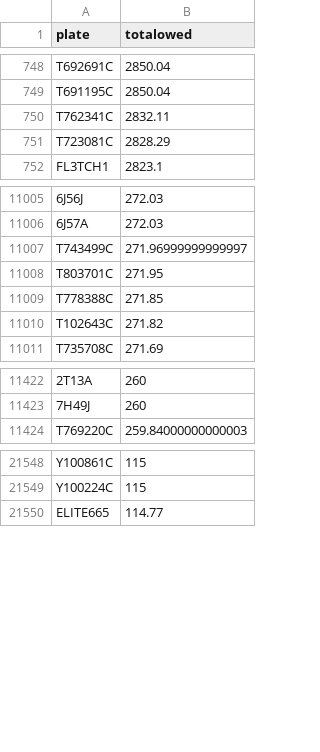
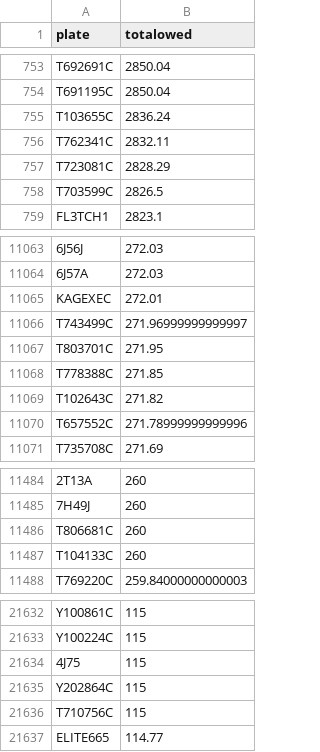
Before and after one commit to spudtrooper/nyc-parking-violations, a CSV file: data/platessorted.csv, drawn as a sheet; only a part is shown, gaps mark what is left out; the diff covers the shown part only; the diff names each change by its address in the sheet, - before the commit and + after, or states it on an @@ line.

```diff
--- a/data/platessorted.csv
+++ b/data/platessorted.csv
+row 755: T103655C | 2836.24
+row 758: T703599C | 2826.5
+row 11065: KAGEXEC | 272.01
+row 11070: T657552C | 271.78999999999996
+row 11486: T806681C | 260
+row 11487: T104133C | 260
+row 21634: 4J75 | 115
+row 21635: Y202864C | 115
+row 21636: T710756C | 115
```
Also changed, not shown: 88 added rows elsewhere in this file, 4 other files.
